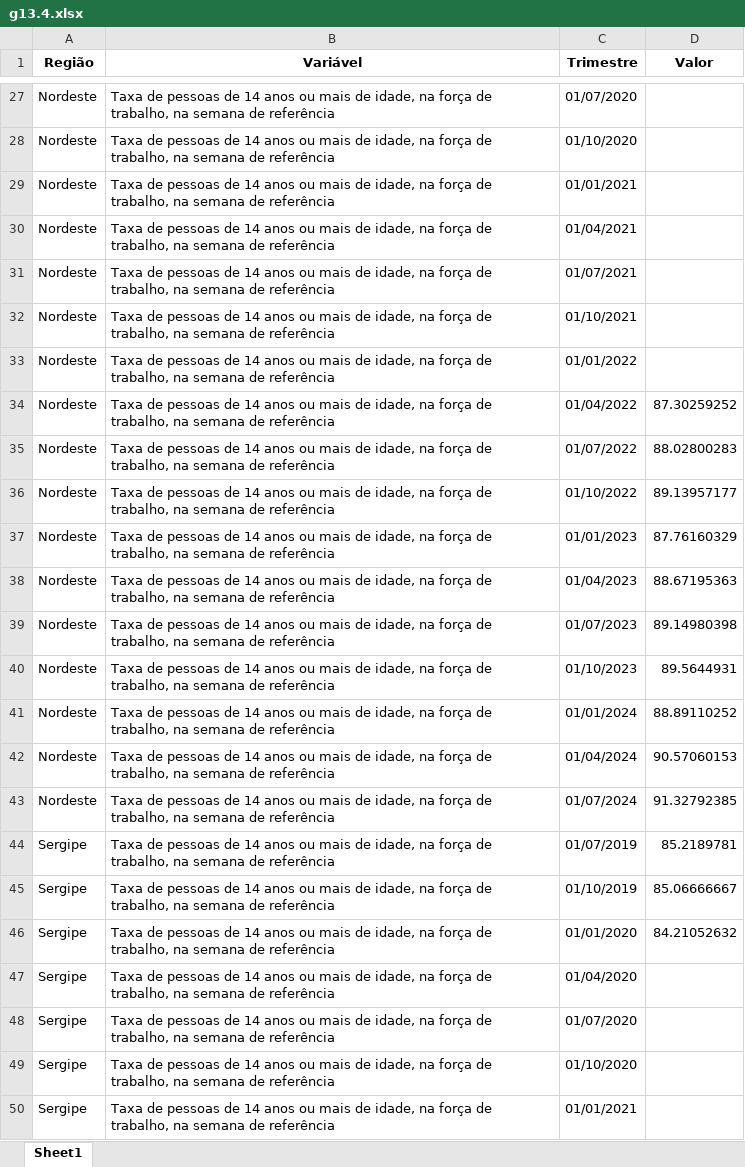
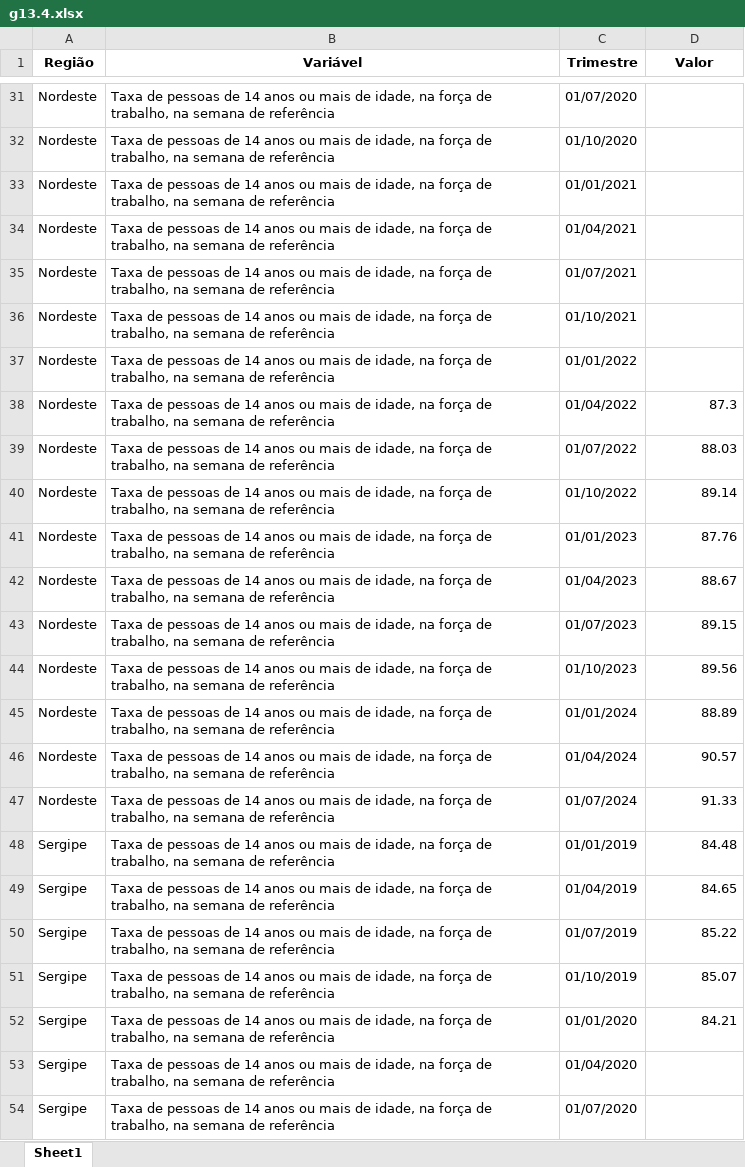
Before and after one commit to anuariosocieconomico/T25, an Excel workbook: Data/g13.4.xlsx, sheet Sheet1, drawn as a sheet; only a part is shown, gaps mark what is left out; the shorter side is filled out with more unchanged rows; values as stored, in another font and other column widths than the file's, no borders; addresses are those after the commit; the diff covers the shown part only; the diff names each change by its address in the sheet, - before the commit and + after, or states it on an @@ line.

```diff
--- a/Data/g13.4.xlsx (sheet Sheet1)
+++ b/Data/g13.4.xlsx (sheet Sheet1)
-D38 (Valor): 87.30259252
+D38 (Valor): 87.3
-D39 (Valor): 88.02800283
+D39 (Valor): 88.03
-D40 (Valor): 89.13957177
+D40 (Valor): 89.14
-D41 (Valor): 87.76160329
+D41 (Valor): 87.76
-D42 (Valor): 88.67195363
+D42 (Valor): 88.67
-D43 (Valor): 89.14980398
+D43 (Valor): 89.15
-D44 (Valor): 89.5644931
+D44 (Valor): 89.56
-D45 (Valor): 88.89110252
+D45 (Valor): 88.89
-D46 (Valor): 90.57060153
+D46 (Valor): 90.57
-D47 (Valor): 91.32792385
+D47 (Valor): 91.33
+row 48: Sergipe | Taxa de pessoas de 14 anos ou mais de idade, na força de trabalho, na semana de referência | 01/01/2019 | 84.48
+row 49: Sergipe | Taxa de pessoas de 14 anos ou mais de idade, na força de trabalho, na semana de referência | 01/04/2019 | 84.65
-D50 (Valor): 85.2189781
+D50 (Valor): 85.22
-D51 (Valor): 85.06666667
+D51 (Valor): 85.07
-D52 (Valor): 84.21052632
+D52 (Valor): 84.21
```
Also changed, not shown: 4 added rows and 34 edited cells elsewhere in this sheet, 1 other file.
